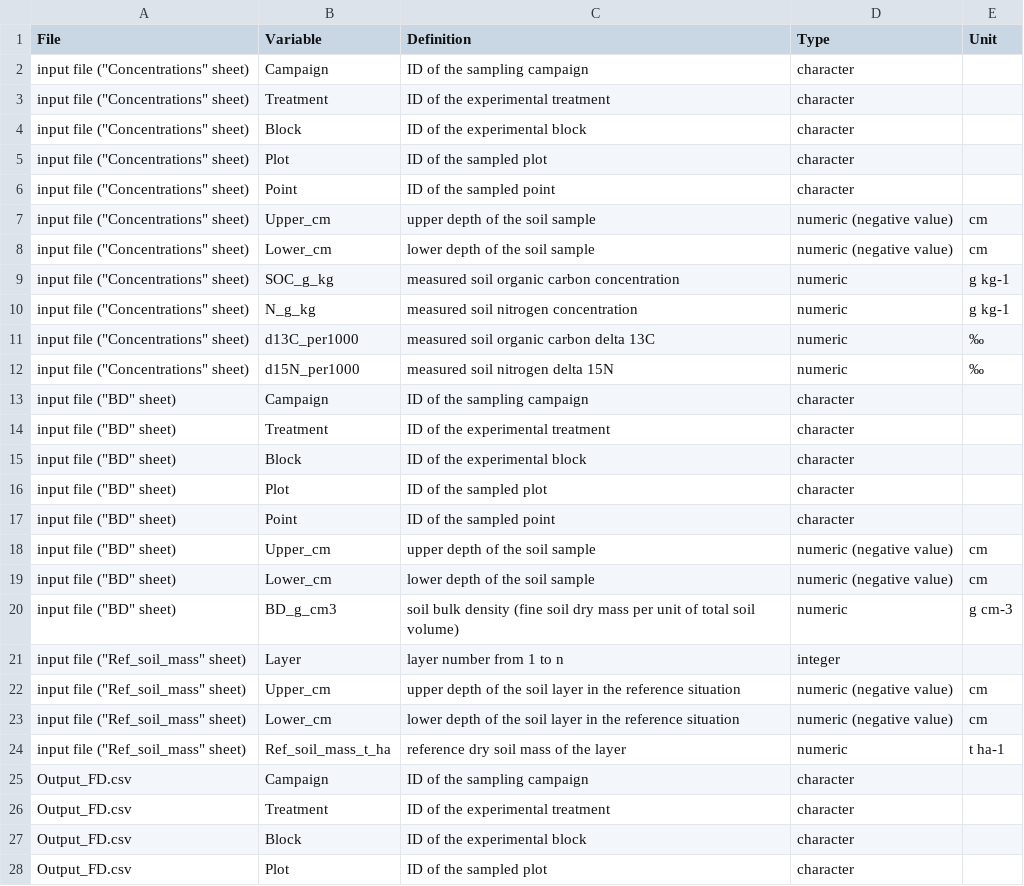
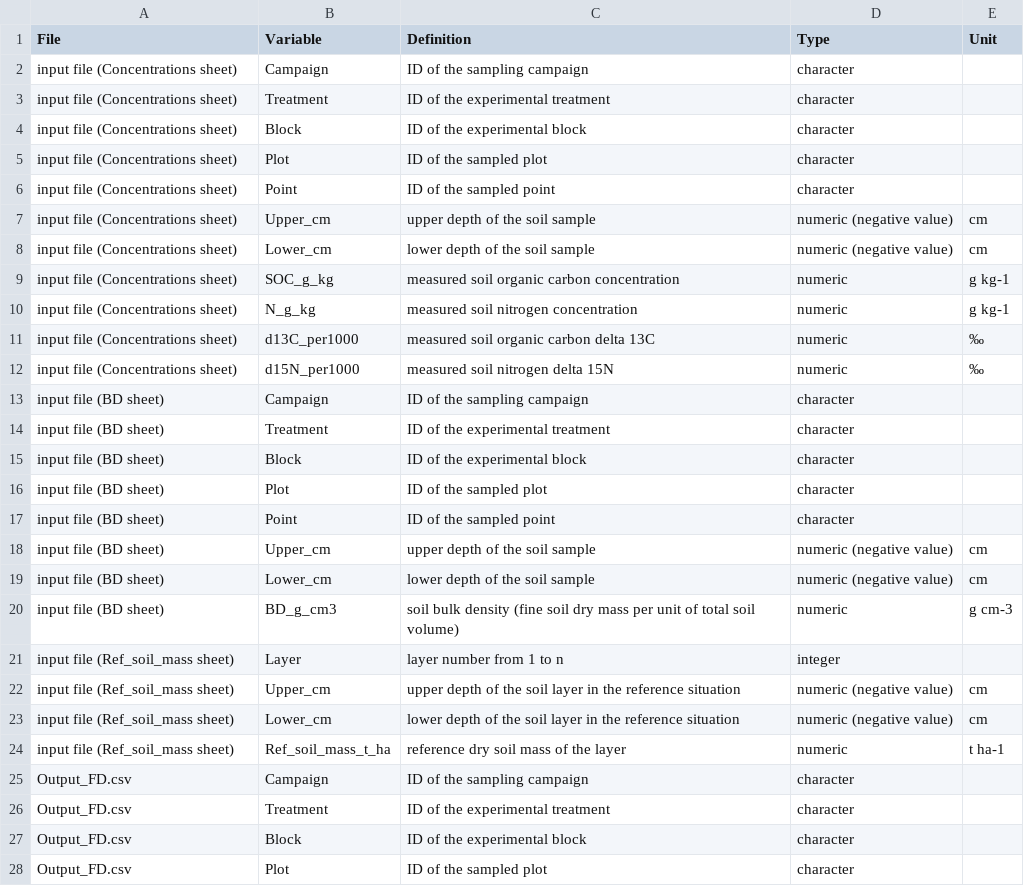
Before and after one commit to fabienferchaud/SimpleESM, a CSV file: SimpleESM_variable_list.csv, drawn as a sheet; only a part is shown; the diff names each change by its address in the sheet, - before the commit and + after, or states it on an @@ line.

Commit message:
Update SimpleESM_variable_list.csv
corrections in variable list

```diff
--- a/SimpleESM_variable_list.csv
+++ b/SimpleESM_variable_list.csv
-A2:A12 (File): input file ("Concentrations" sheet)
+A2:A12 (File): input file (Concentrations sheet)
-A13:A20 (File): input file ("BD" sheet)
+A13:A20 (File): input file (BD sheet)
-A21:A24 (File): input file ("Ref_soil_mass" sheet)
+A21:A24 (File): input file (Ref_soil_mass sheet)
```
